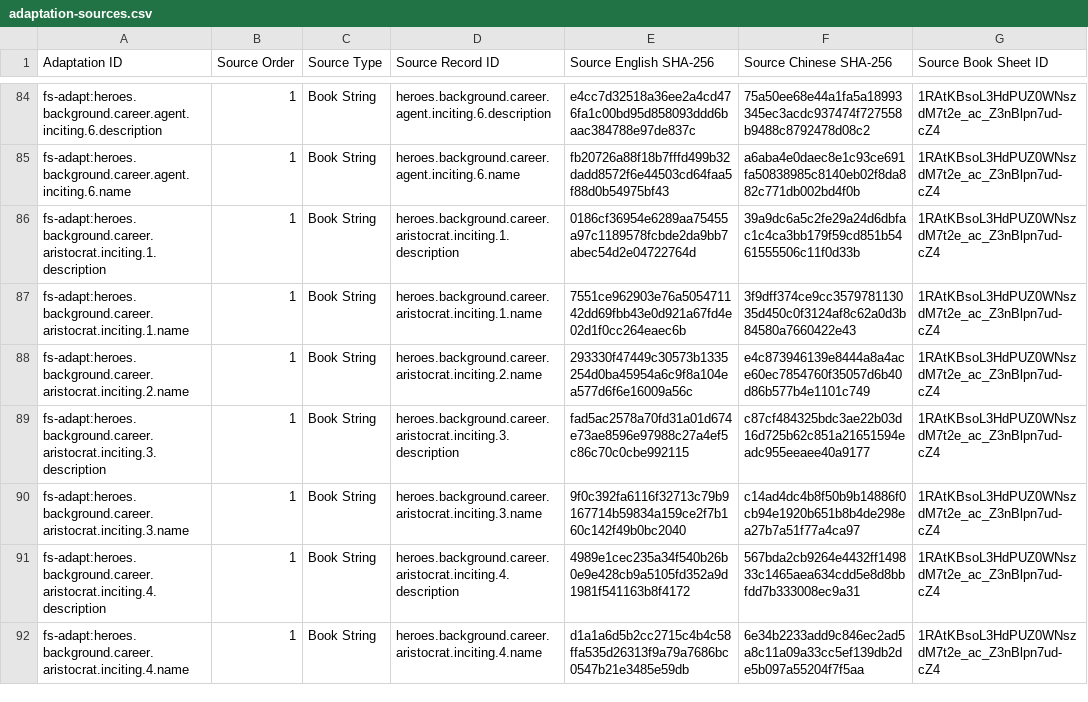
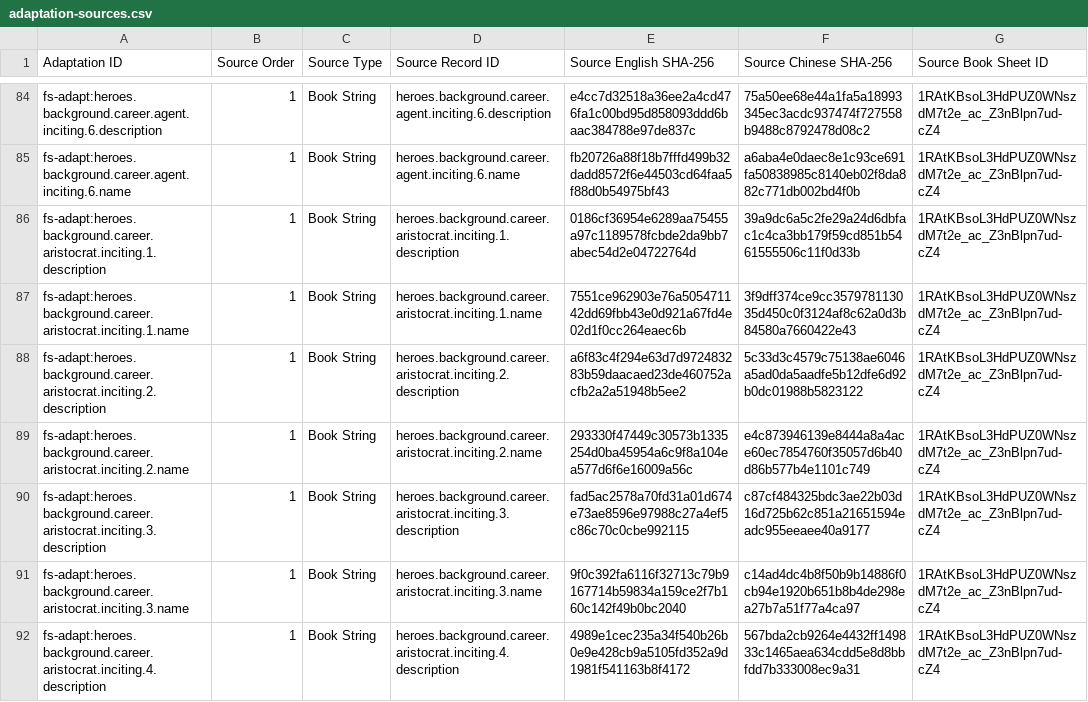
Before and after one commit to boyiad2110/forgesteel-zh-tw, a CSV file: l10n/sheet-snapshot/adaptation-sources.csv, drawn as a sheet; only a part is shown, gaps mark what is left out; the shorter side is filled out with more unchanged rows; the diff covers the shown part only.

```diff
--- a/l10n/sheet-snapshot/adaptation-sources.csv
+++ b/l10n/sheet-snapshot/adaptation-sources.csv
@@ -87,2 +87,3 @@ fs-adapt:heroes.background.career.aristocrat.inciting.1.description,1,Book Strin
 fs-adapt:heroes.background.career.aristocrat.inciting.1.name,1,Book String,heroes.background.career.aristocrat.inciting.1.name,7551ce962903e76a505471142dd69fbb43e0d921a67fd4e02d1f0cc264eaec6b,3f9dff374ce9cc357978113035d450c0f3124af8c62a0d3b84580a7660422e43,1RAtKBsoL3HdPUZ0WNszdM7t2e_ac_Z3nBlpn7ud-cZ4
+fs-adapt:heroes.background.career.aristocrat.inciting.2.description,1,Book String,heroes.background.career.aristocrat.inciting.2.description,a6f83c4f294e63d7d972483283b59daacaed23de460752acfb2a2a51948b5ee2,5c33d3c4579c75138ae6046a5ad0da5aadfe5b12dfe6d92b0dc01988b5823122,1RAtKBsoL3HdPUZ0WNszdM7t2e_ac_Z3nBlpn7ud-cZ4
 fs-adapt:heroes.background.career.aristocrat.inciting.2.name,1,Book String,heroes.background.career.aristocrat.inciting.2.name,293330f47449c30573b1335254d0ba45954a6c9f8a104ea577d6f6e16009a56c,e4c873946139e8444a8a4ace60ec7854760f35057d6b40d86b577b4e1101c749,1RAtKBsoL3HdPUZ0WNszdM7t2e_ac_Z3nBlpn7ud-cZ4
```
Also changed, not shown: 4 added rows elsewhere in this file, l10n/sheet-snapshot/strings.csv, 13 other files.
